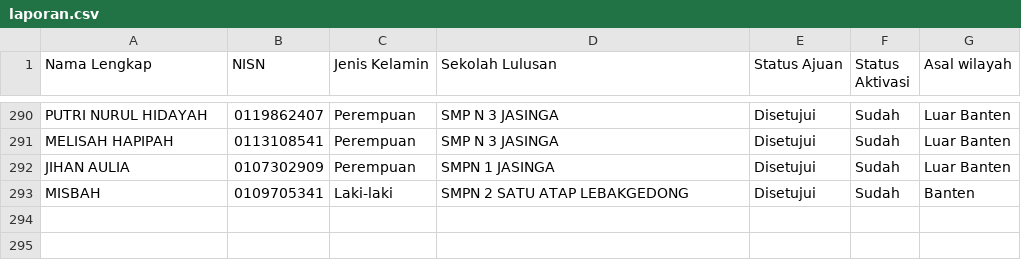
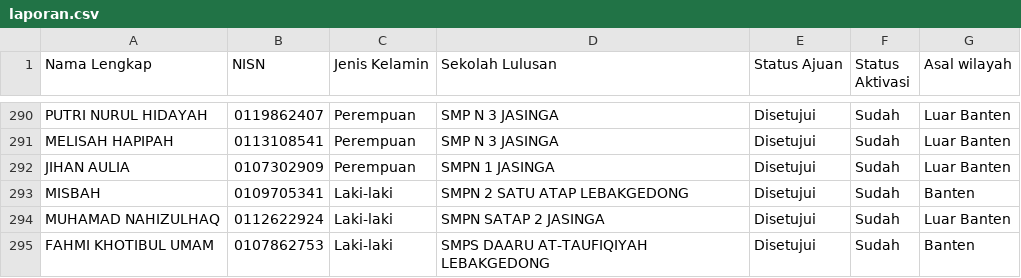
Before and after one commit to ptnvaksin4-spec/laporan-verval, a CSV file: public/laporan.csv, drawn as a sheet; only a part is shown, gaps mark what is left out; the diff names each change by its address in the sheet, - before the commit and + after, or states it on an @@ line.

```diff
--- a/public/laporan.csv
+++ b/public/laporan.csv
+row 294: MUHAMAD NAHIZULHAQ | 0112622924 | Laki-laki | SMPN SATAP 2 JASINGA | Disetujui | Sudah | Luar Banten
+row 295: FAHMI KHOTIBUL UMAM | 0107862753 | Laki-laki | SMPS DAARU AT-TAUFIQIYAH LEBAKGEDONG | Disetujui | Sudah | Banten
```
